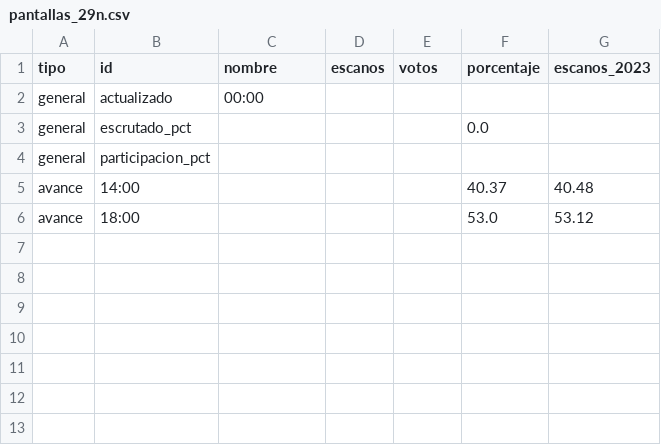
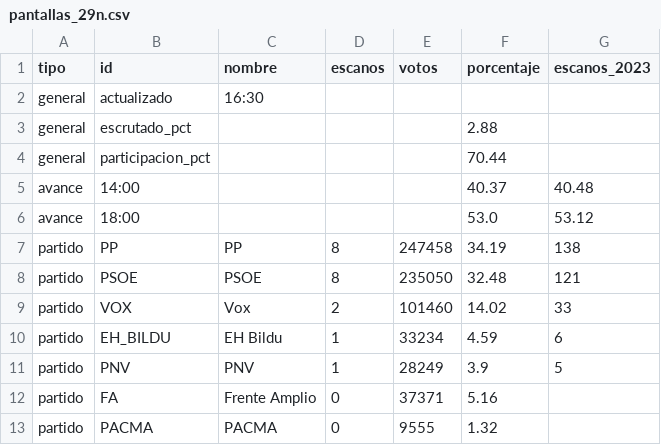
Before and after one commit to nachorojo/elecciones, a CSV file: web/data/pantallas_29n.csv, drawn as a sheet.

```diff
--- a/web/data/pantallas_29n.csv
+++ b/web/data/pantallas_29n.csv
@@ -1,6 +1,13 @@
 tipo;id;nombre;escanos;votos;porcentaje;escanos_2023
-general;actualizado;00:00;;;;
-general;escrutado_pct;;;;0.0;
-general;participacion_pct;;;;;
+general;actualizado;16:30;;;;
+general;escrutado_pct;;;;2.88;
+general;participacion_pct;;;;70.44;
 avance;14:00;;;;40.37;40.48
 avance;18:00;;;;53.0;53.12
+partido;PP;PP;8;247458;34.19;138
+partido;PSOE;PSOE;8;235050;32.48;121
+partido;VOX;Vox;2;101460;14.02;33
+partido;EH_BILDU;EH Bildu;1;33234;4.59;6
+partido;PNV;PNV;1;28249;3.9;5
+partido;FA;Frente Amplio;0;37371;5.16;
+partido;PACMA;PACMA;0;9555;1.32;
```
Also changed, not shown: 3 other files.
